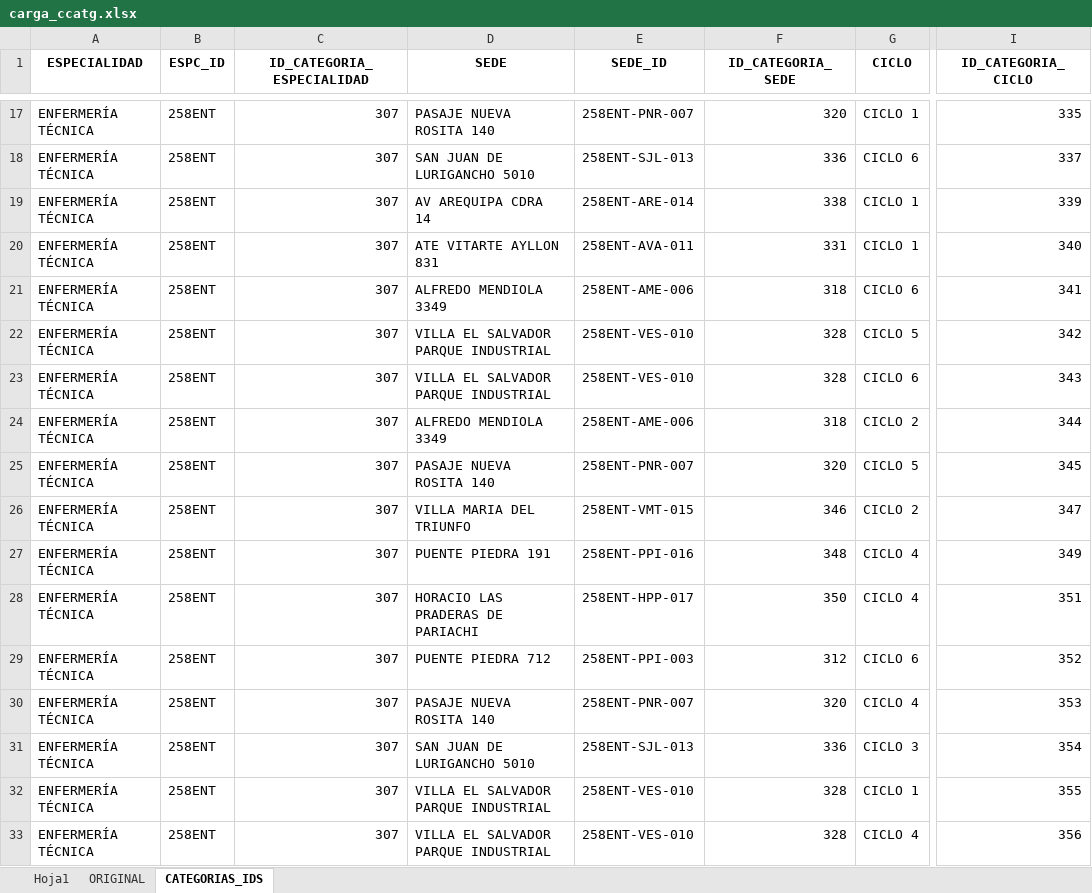
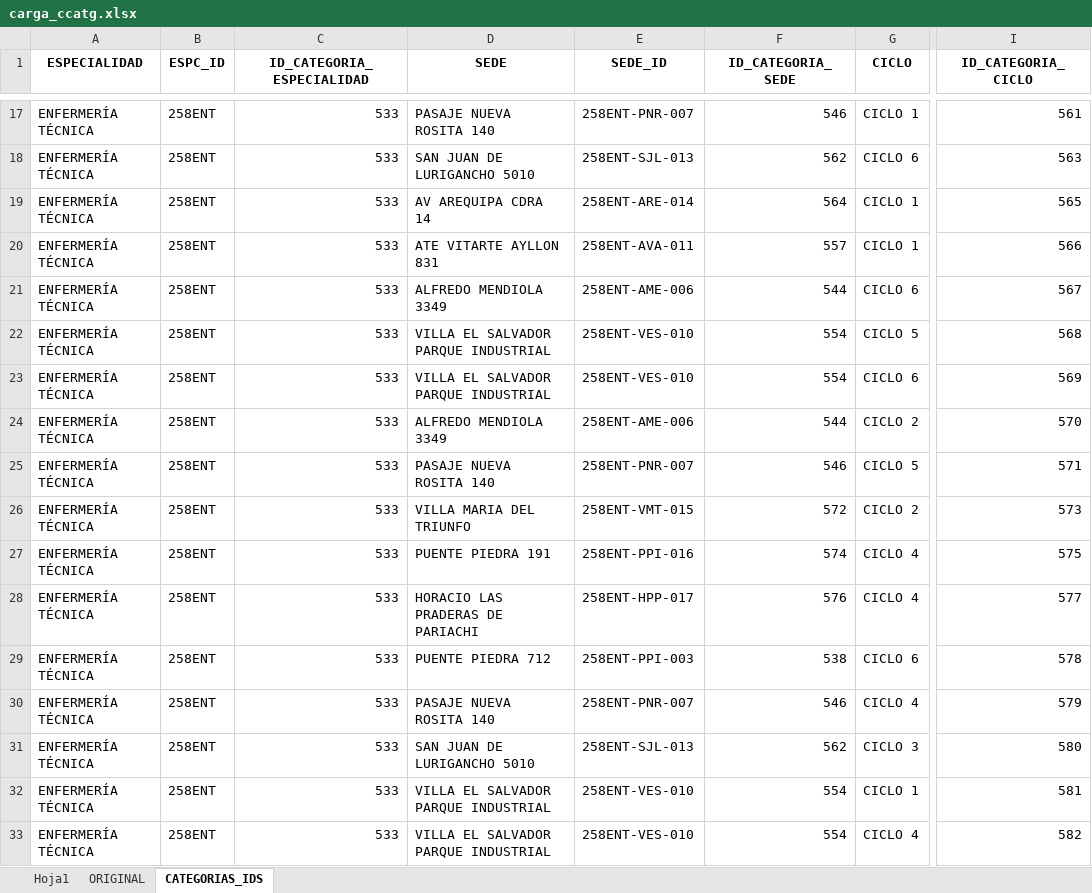
Before and after one commit to jandoworkdev/moodlepy, an Excel workbook: gestion-programacion/creador-categorias/carga_ccatg.xlsx, sheet CATEGORIAS_IDS, drawn as a sheet; only a part is shown, gaps mark what is left out; values as stored, in another font and other column widths than the file's, no borders; the diff covers the shown part only; the diff names each change by its address in the sheet, - before the commit and + after, or states it on an @@ line.

```diff
--- a/gestion-programacion/creador-categorias/carga_ccatg.xlsx (sheet CATEGORIAS_IDS)
+++ b/gestion-programacion/creador-categorias/carga_ccatg.xlsx (sheet CATEGORIAS_IDS)
-C17:C33 (ID_CATEGORIA_ESPECIALIDAD): 307
+C17:C33 (ID_CATEGORIA_ESPECIALIDAD): 533
-F17 (ID_CATEGORIA_SEDE): 320
+F17 (ID_CATEGORIA_SEDE): 546
-I17 (ID_CATEGORIA_CICLO): 335
+I17 (ID_CATEGORIA_CICLO): 561
-F18 (ID_CATEGORIA_SEDE): 336
+F18 (ID_CATEGORIA_SEDE): 562
-I18 (ID_CATEGORIA_CICLO): 337
+I18 (ID_CATEGORIA_CICLO): 563
-F19 (ID_CATEGORIA_SEDE): 338
+F19 (ID_CATEGORIA_SEDE): 564
-I19 (ID_CATEGORIA_CICLO): 339
+I19 (ID_CATEGORIA_CICLO): 565
-F20 (ID_CATEGORIA_SEDE): 331
+F20 (ID_CATEGORIA_SEDE): 557
-I20 (ID_CATEGORIA_CICLO): 340
+I20 (ID_CATEGORIA_CICLO): 566
-F21 (ID_CATEGORIA_SEDE): 318
+F21 (ID_CATEGORIA_SEDE): 544
-I21 (ID_CATEGORIA_CICLO): 341
+I21 (ID_CATEGORIA_CICLO): 567
-F22:F23 (ID_CATEGORIA_SEDE): 328
+F22:F23 (ID_CATEGORIA_SEDE): 554
-I22 (ID_CATEGORIA_CICLO): 342
+I22 (ID_CATEGORIA_CICLO): 568
-I23 (ID_CATEGORIA_CICLO): 343
+I23 (ID_CATEGORIA_CICLO): 569
-F24 (ID_CATEGORIA_SEDE): 318
+F24 (ID_CATEGORIA_SEDE): 544
-I24 (ID_CATEGORIA_CICLO): 344
+I24 (ID_CATEGORIA_CICLO): 570
-F25 (ID_CATEGORIA_SEDE): 320
+F25 (ID_CATEGORIA_SEDE): 546
-I25 (ID_CATEGORIA_CICLO): 345
+I25 (ID_CATEGORIA_CICLO): 571
-F26 (ID_CATEGORIA_SEDE): 346
+F26 (ID_CATEGORIA_SEDE): 572
-I26 (ID_CATEGORIA_CICLO): 347
+I26 (ID_CATEGORIA_CICLO): 573
-F27 (ID_CATEGORIA_SEDE): 348
+F27 (ID_CATEGORIA_SEDE): 574
-I27 (ID_CATEGORIA_CICLO): 349
+I27 (ID_CATEGORIA_CICLO): 575
-F28 (ID_CATEGORIA_SEDE): 350
+F28 (ID_CATEGORIA_SEDE): 576
-I28 (ID_CATEGORIA_CICLO): 351
+I28 (ID_CATEGORIA_CICLO): 577
-F29 (ID_CATEGORIA_SEDE): 312
+F29 (ID_CATEGORIA_SEDE): 538
-I29 (ID_CATEGORIA_CICLO): 352
+I29 (ID_CATEGORIA_CICLO): 578
-F30 (ID_CATEGORIA_SEDE): 320
+F30 (ID_CATEGORIA_SEDE): 546
-I30 (ID_CATEGORIA_CICLO): 353
+I30 (ID_CATEGORIA_CICLO): 579
-F31 (ID_CATEGORIA_SEDE): 336
+F31 (ID_CATEGORIA_SEDE): 562
-I31 (ID_CATEGORIA_CICLO): 354
+I31 (ID_CATEGORIA_CICLO): 580
-F32:F33 (ID_CATEGORIA_SEDE): 328
+F32:F33 (ID_CATEGORIA_SEDE): 554
-I32 (ID_CATEGORIA_CICLO): 355
+I32 (ID_CATEGORIA_CICLO): 581
-I33 (ID_CATEGORIA_CICLO): 356
+I33 (ID_CATEGORIA_CICLO): 582
```
Also changed, not shown: 477 edited cells elsewhere in this sheet, gestion-programacion/creador_cursos/carga_ccursos.xlsx, 7 other files.
